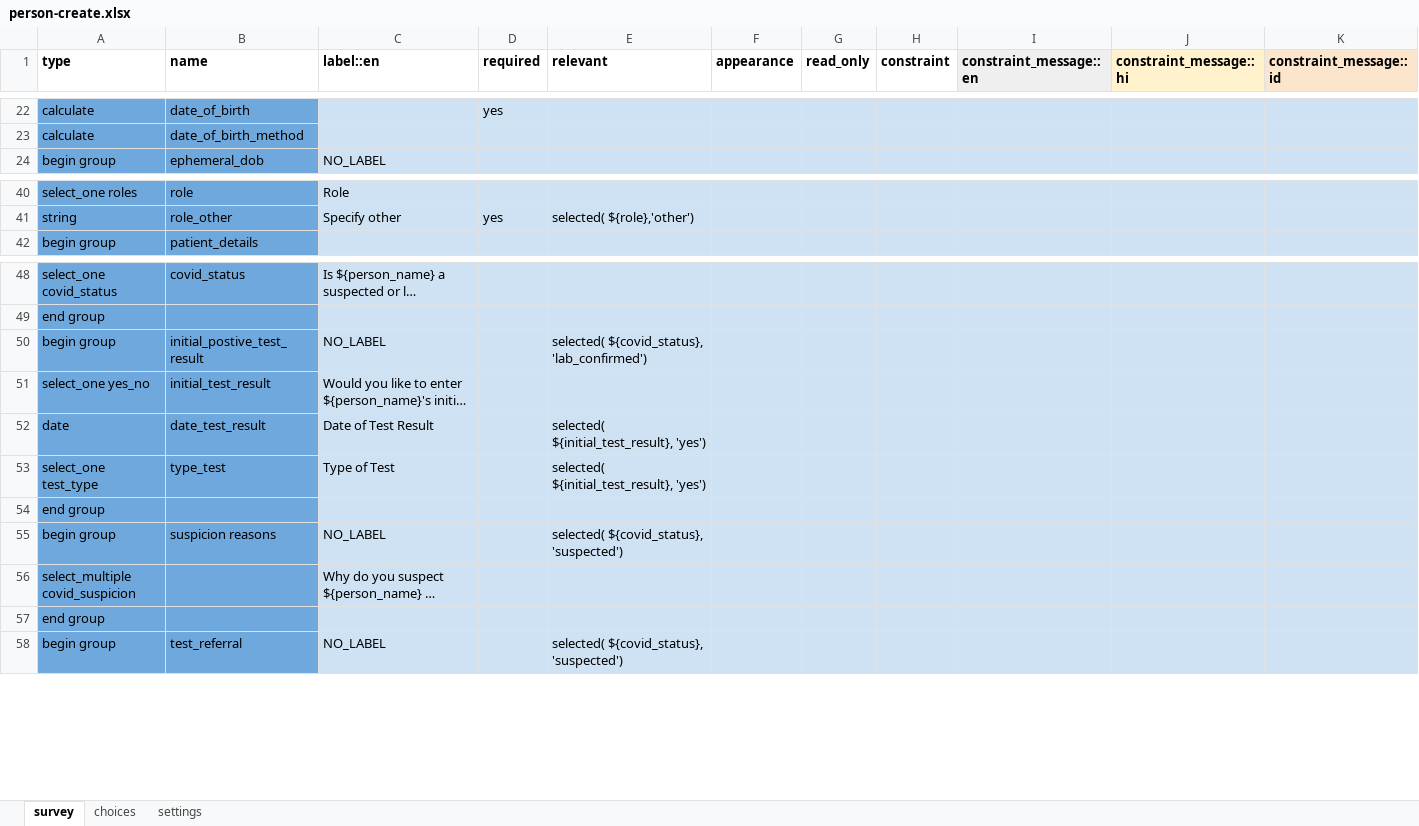
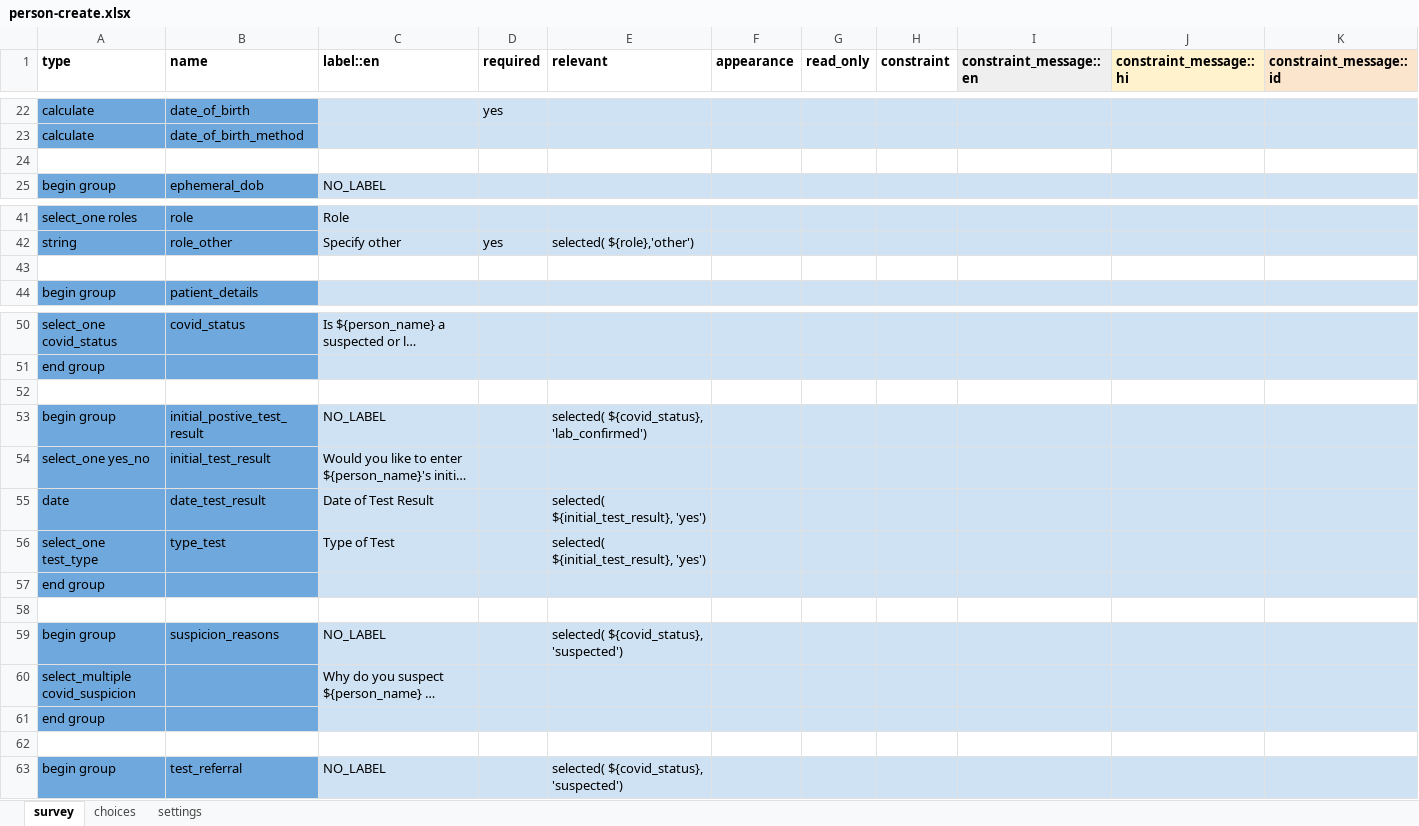
Before and after one commit to ronna/config-lgh, an Excel workbook: forms/contact/person-create.xlsx, sheet survey, drawn as a sheet; only a part is shown, gaps mark what is left out; long unchanged cells end in …; values as stored, in another font and other column widths than the file's, no borders; addresses are those after the commit; rows hold the shown columns only; the diff names each change by its address in the sheet, - before the commit and + after, or states it on an @@ line.

Commit message:
update contact forms
update contact forms

```diff
--- a/forms/contact/person-create.xlsx (sheet survey)
+++ b/forms/contact/person-create.xlsx (sheet survey)
+row 24: (empty)
+row 43: (empty)
+row 52: (empty)
+row 58: (empty)
-B59 (name): suspicion reasons
+B59 (name): suspicion_reasons
+row 62: (empty)
```
Also changed, not shown: sheet settings, forms/contact/person-edit.xlsx.
